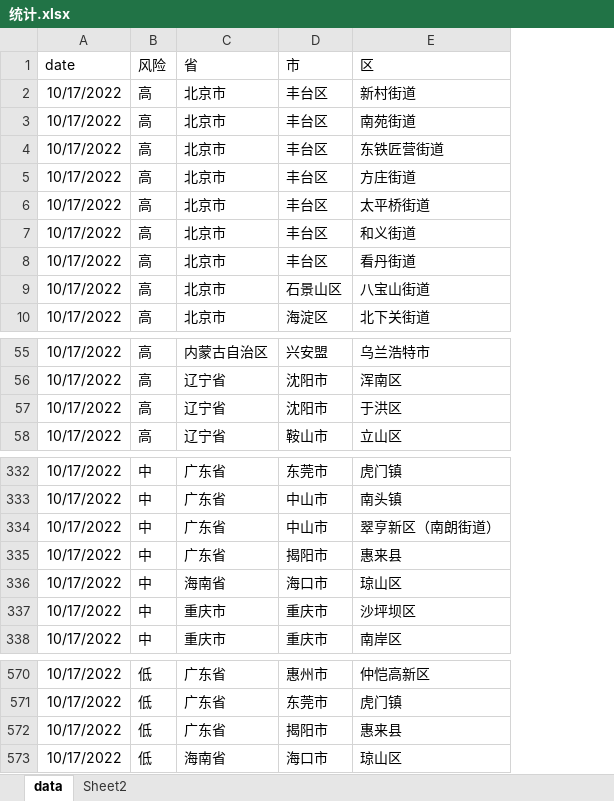
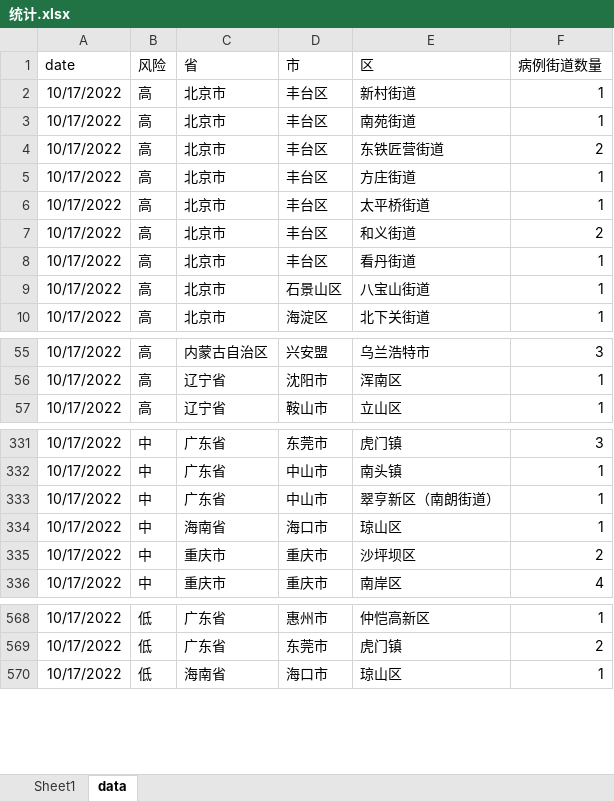
Before and after one commit to ariesy/covid-risk-area, an Excel workbook: 统计.xlsx, sheet data, drawn as a sheet; only a part is shown, gaps mark what is left out; values as stored, in another font and other column widths than the file's, no borders; table styles not drawn; removed rows and columns are numbered as before the commit, all else as after; the diff names each change by its address in the sheet, - before the commit and + after, or states it on an @@ line.

```diff
--- a/统计.xlsx (sheet data)
+++ b/统计.xlsx (sheet data)
-sheet tab: Sheet2
+sheet tab: Sheet1
+column F (病例街道数量), rows 2-10: 1 | 1 | 2 | 1 | 1 | 2 | 1 | 1 | 1; rows 55-57: 3 | 1 | 1; rows 331-336: 3 | 1 | 1 | 1 | 2 | 4; rows 568-570: 1 | 2 | 1
-row 57: 10/17/2022 | 高 | 辽宁省 | 沈阳市 | 于洪区
-row 335: 10/17/2022 | 中 | 广东省 | 揭阳市 | 惠来县
-row 572: 10/17/2022 | 低 | 广东省 | 揭阳市 | 惠来县
```
